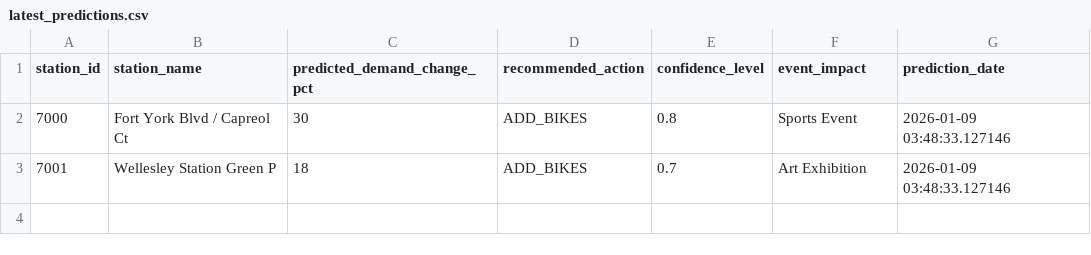
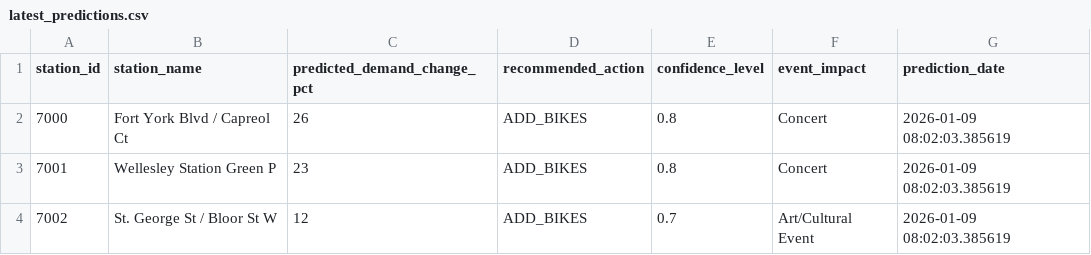
Before and after one commit to bryanpaget/toronto-bikeshare, a CSV file: predictions/latest_predictions.csv, drawn as a sheet.

```diff
--- a/predictions/latest_predictions.csv
+++ b/predictions/latest_predictions.csv
@@ -1,3 +1,4 @@
 "station_id","station_name","predicted_demand_change_pct","recommended_action","confidence_level","event_impact","prediction_date"
-"7000","Fort York Blvd / Capreol Ct",30,"ADD_BIKES",0.8,"Sports Event",2026-01-09 03:48:33.127146
-"7001","Wellesley Station Green P",18,"ADD_BIKES",0.7,"Art Exhibition",2026-01-09 03:48:33.127146
+"7000","Fort York Blvd / Capreol Ct",26,"ADD_BIKES",0.8,"Concert",2026-01-09 08:02:03.385619
+"7001","Wellesley Station Green P",23,"ADD_BIKES",0.8,"Concert",2026-01-09 08:02:03.385619
+"7002","St. George St / Bloor St W",12,"ADD_BIKES",0.7,"Art/Cultural Event",2026-01-09 08:02:03.385619
```
Also changed, not shown: data/consolidated_metrics.csv, predictions/rebalancing_recommendations.csv, 7 other files.
